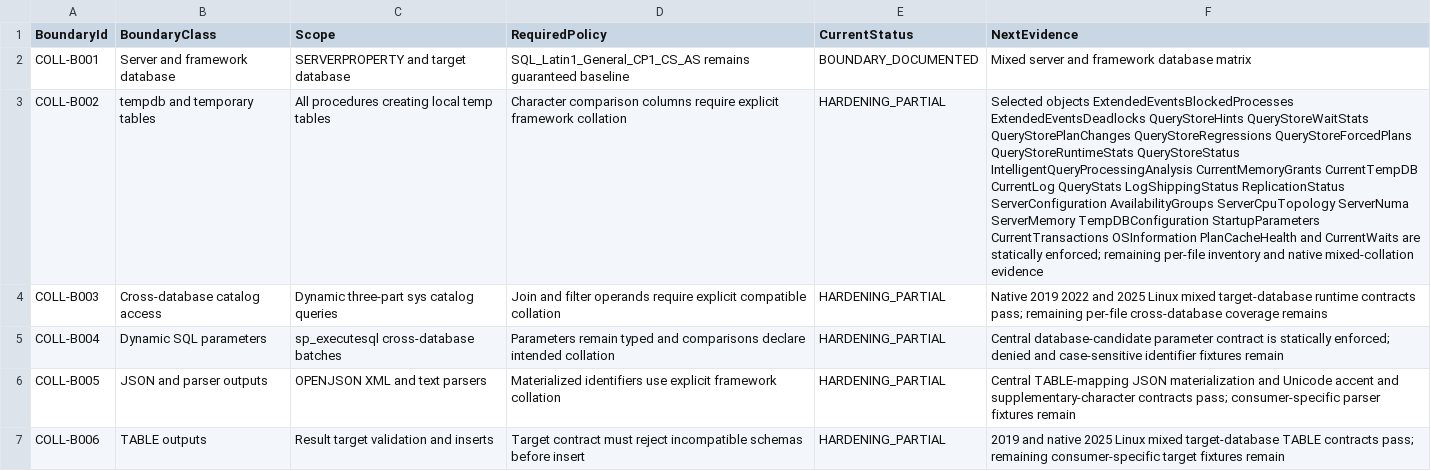
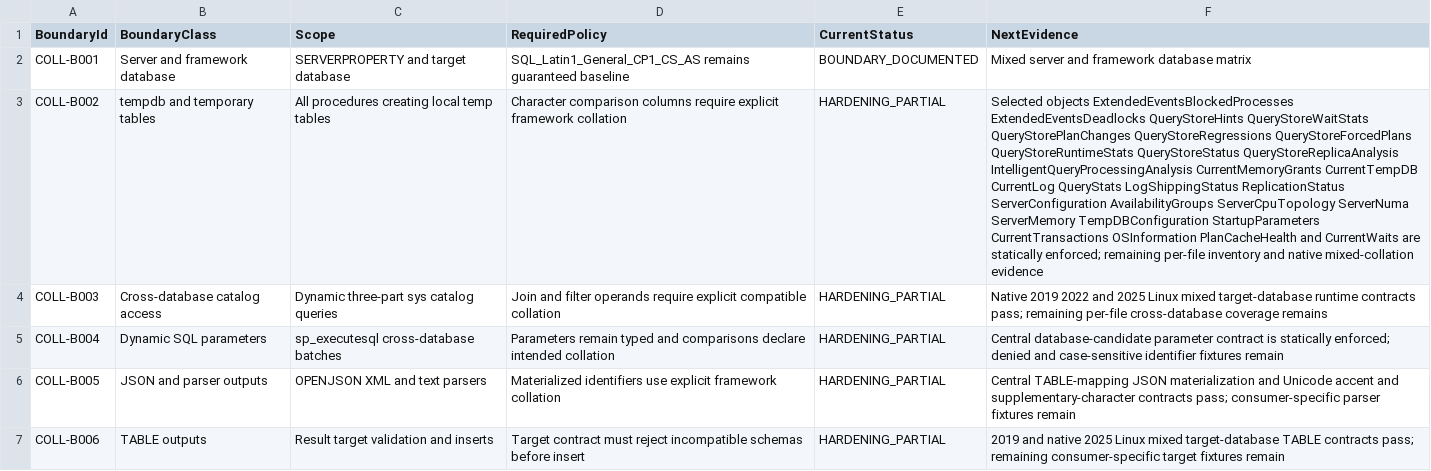
Before and after one commit to gecompat/SQL_Server_Analyze, a CSV file: Metadata/Quality/Collation_Boundary_Inventory.csv, drawn as a sheet; only a part is shown; the diff names each change by its address in the sheet, - before the commit and + after, or states it on an @@ line.

Commit message:
fix: harden Query Store replica temp tables

```diff
--- a/Metadata/Quality/Collation_Boundary_Inventory.csv
+++ b/Metadata/Quality/Collation_Boundary_Inventory.csv
-F3 (NextEvidence): …QueryStoreRuntimeStats QueryStoreStatus IntelligentQueryProcessingAnalysis CurrentMemoryGrants…
+F3 (NextEvidence): …QueryStoreRuntimeStats QueryStoreStatus QueryStoreReplicaAnalysis IntelligentQueryProcessingAnalysis CurrentMemoryGrants…
```
Also changed, not shown: 6 other files.
